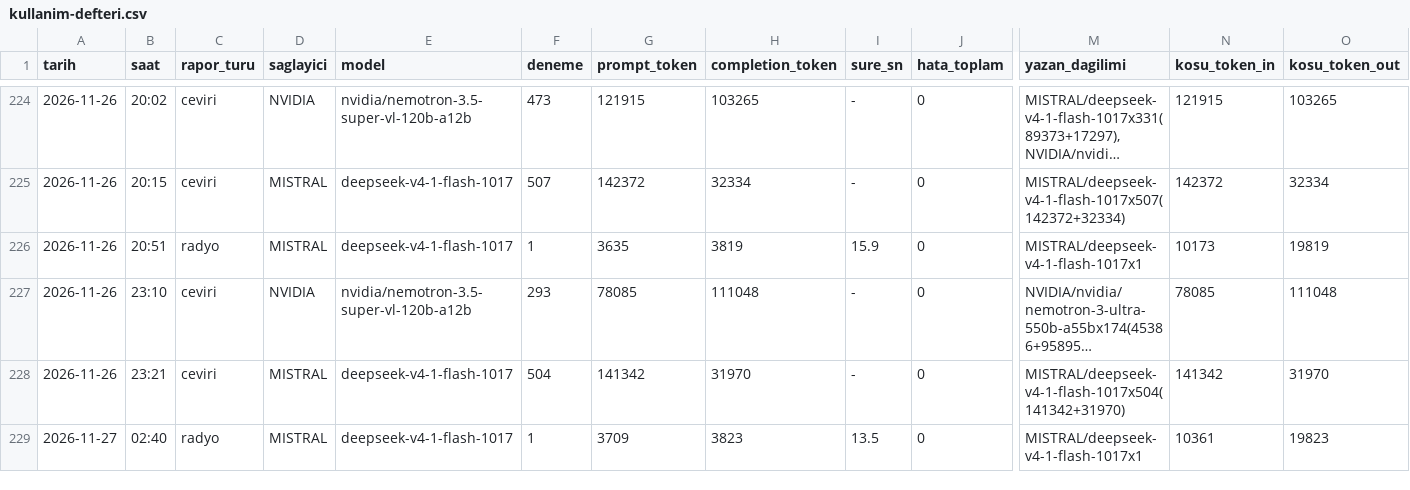
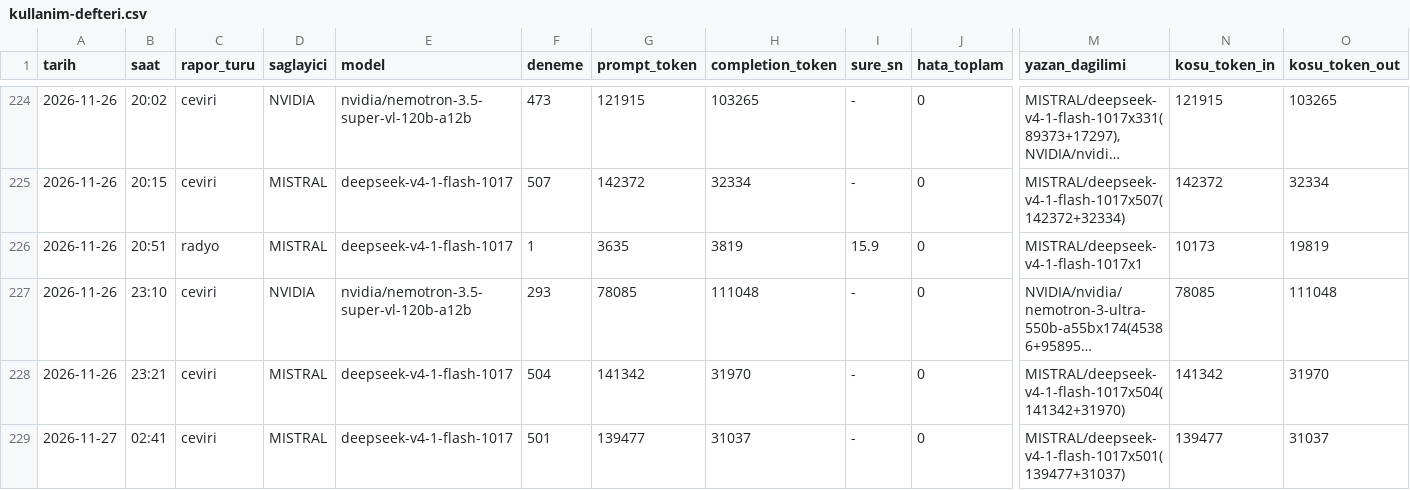
Before and after one commit to gunluk-raporlar/borsa-raporlari, a CSV file: data/kullanim-defteri.csv, drawn as a sheet; only a part is shown, gaps mark what is left out; long unchanged cells end in …; the diff names each change by its address in the sheet, - before the commit and + after, or states it on an @@ line.

Commit message:
Cok dilli sayfalar guncellendi (ceviri kosusu) [CI Skip]

```diff
--- a/data/kullanim-defteri.csv
+++ b/data/kullanim-defteri.csv
-B229 (saat): 02:40
+B229 (saat): 02:41
-C229 (rapor_turu): radyo
+C229 (rapor_turu): ceviri
-F229 (deneme): 1
+F229 (deneme): 501
-G229 (prompt_token): 3709
+G229 (prompt_token): 139477
-H229 (completion_token): 3823
+H229 (completion_token): 31037
-I229 (sure_sn): 13.5
+I229 (sure_sn): -
-M229 (yazan_dagilimi): MISTRAL/deepseek-v4-1-flash-1017x1
+M229 (yazan_dagilimi): MISTRAL/deepseek-v4-1-flash-1017x501(139477+31037)
-N229 (kosu_token_in): 10361
+N229 (kosu_token_in): 139477
-O229 (kosu_token_out): 19823
+O229 (kosu_token_out): 31037
```
Also changed, not shown: 8 other files.
